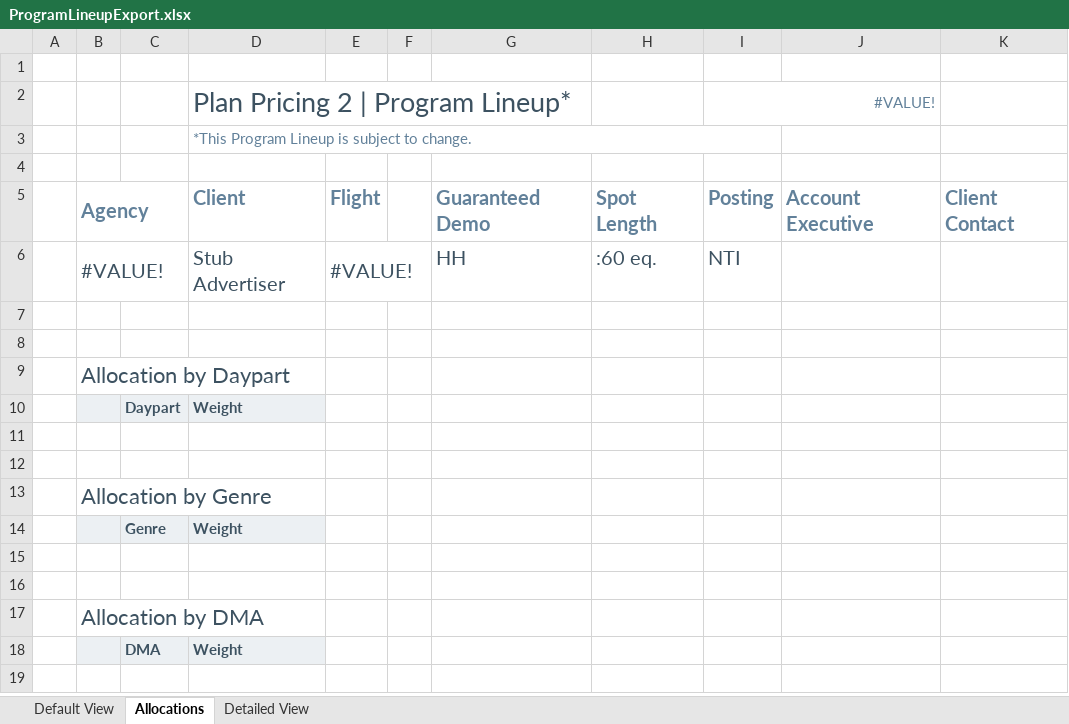
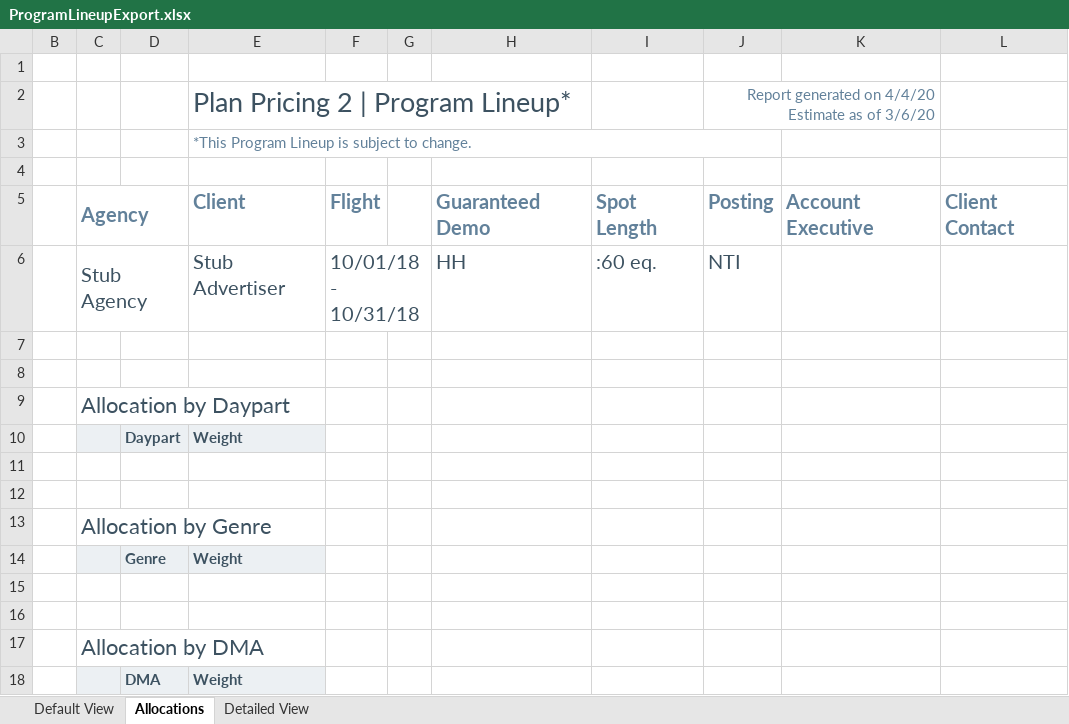
Before and after one commit to tonehanamant/Broadcast, an Excel workbook: Source/Tam/MaestroTests/SupportTests/Services.Broadcast.IntegrationTests/Files/Program lineup/ProgramLineupExport.xlsx, sheet Allocations, drawn as a sheet; values as stored, in another font and other column widths than the file's, no borders; charts and pictures and conditional formats not drawn; addresses are those after the commit; ↵ is a line break in a cell; the diff names each change by its address in the sheet, - before the commit and + after, or states it on an @@ line.

```diff
--- a/Source/Tam/MaestroTests/SupportTests/Services.Broadcast.IntegrationTests/Files/Program lineup/ProgramLineupExport.xlsx (sheet Allocations)
+++ b/Source/Tam/MaestroTests/SupportTests/Services.Broadcast.IntegrationTests/Files/Program lineup/ProgramLineupExport.xlsx (sheet Allocations)
-J2: #VALUE!
+J2: Report generated on 4/4/20 ↵ Estimate as of 3/6/20
-C6: #VALUE!
+C6: Stub Agency
-F6: #VALUE!
+F6: 10/01/18 - 10/31/18
```
Also changed, not shown: sheet Default View, sheet Detailed View, hidden cells, charts or pictures, Source/Tam/Maestro/UI/BroadcastComposerWeb/App_Data/Template - Program Lineup.xlsx, Source/Tam/MaestroTests/SupportTests/Services.Broadcast.IntegrationTests/Files/Excel templates/Template - Program Lineup.xlsx, 9 other files.
